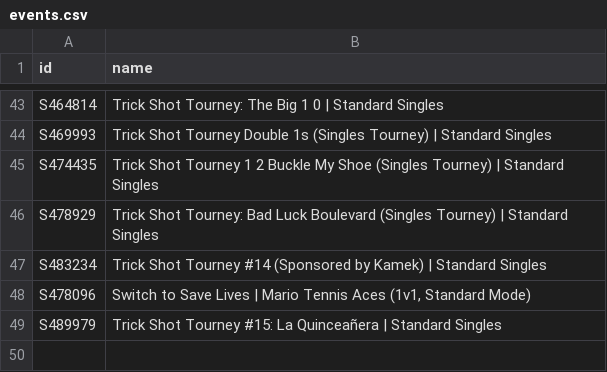
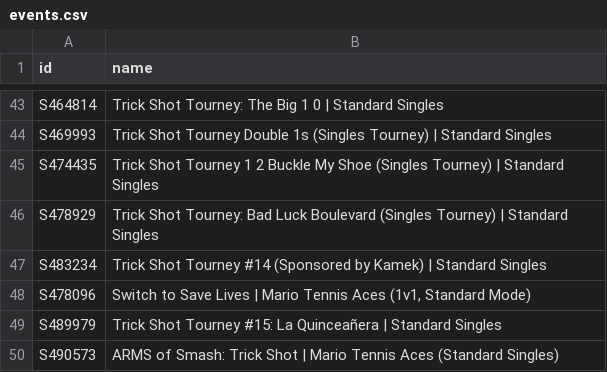
Before and after one commit to DoodleIbu/mta-whr, a CSV file: csv/events.csv, drawn as a sheet; only a part is shown, gaps mark what is left out; the diff names each change by its address in the sheet, - before the commit and + after, or states it on an @@ line.

```diff
--- a/csv/events.csv
+++ b/csv/events.csv
+row 50: S490573 | ARMS of Smash: Trick Shot | Mario Tennis Aces (Standard Singles)
```
Also changed, not shown: csv/players.csv, csv/ratings.csv, 5 other files.
